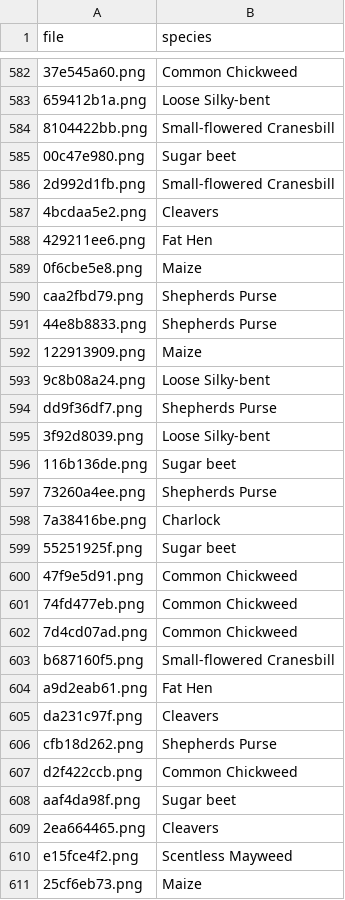
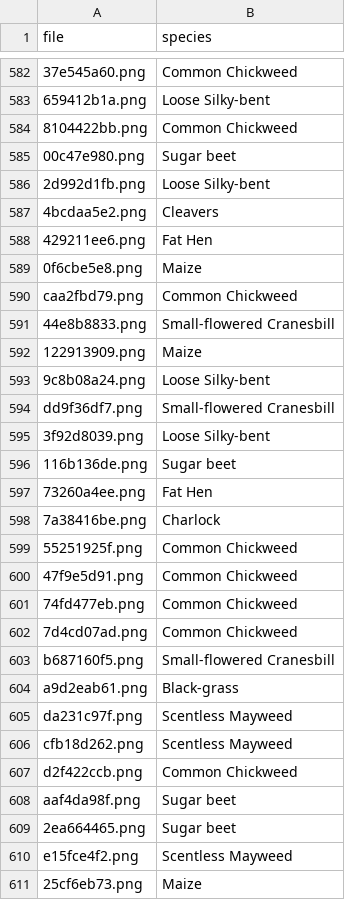
Before and after one commit to Tsai-chia-hsiang/SeedClassification, a CSV file: submission.csv, drawn as a sheet; only a part is shown, gaps mark what is left out; the diff covers the shown part only; the diff names each change by its address in the sheet, - before the commit and + after, or states it on an @@ line.

```diff
--- a/submission.csv
+++ b/submission.csv
-B584 (species): Small-flowered Cranesbill
+B584 (species): Common Chickweed
-B586 (species): Small-flowered Cranesbill
+B586 (species): Loose Silky-bent
-B590 (species): Shepherds Purse
+B590 (species): Common Chickweed
-B591 (species): Shepherds Purse
+B591 (species): Small-flowered Cranesbill
-B594 (species): Shepherds Purse
+B594 (species): Small-flowered Cranesbill
-B597 (species): Shepherds Purse
+B597 (species): Fat Hen
-B599 (species): Sugar beet
+B599 (species): Common Chickweed
-B604 (species): Fat Hen
+B604 (species): Black-grass
-B605 (species): Cleavers
+B605 (species): Scentless Mayweed
-B606 (species): Shepherds Purse
+B606 (species): Scentless Mayweed
-B609 (species): Cleavers
+B609 (species): Sugar beet
```
Also changed, not shown: 169 edited cells elsewhere in this file, 5 other files.
